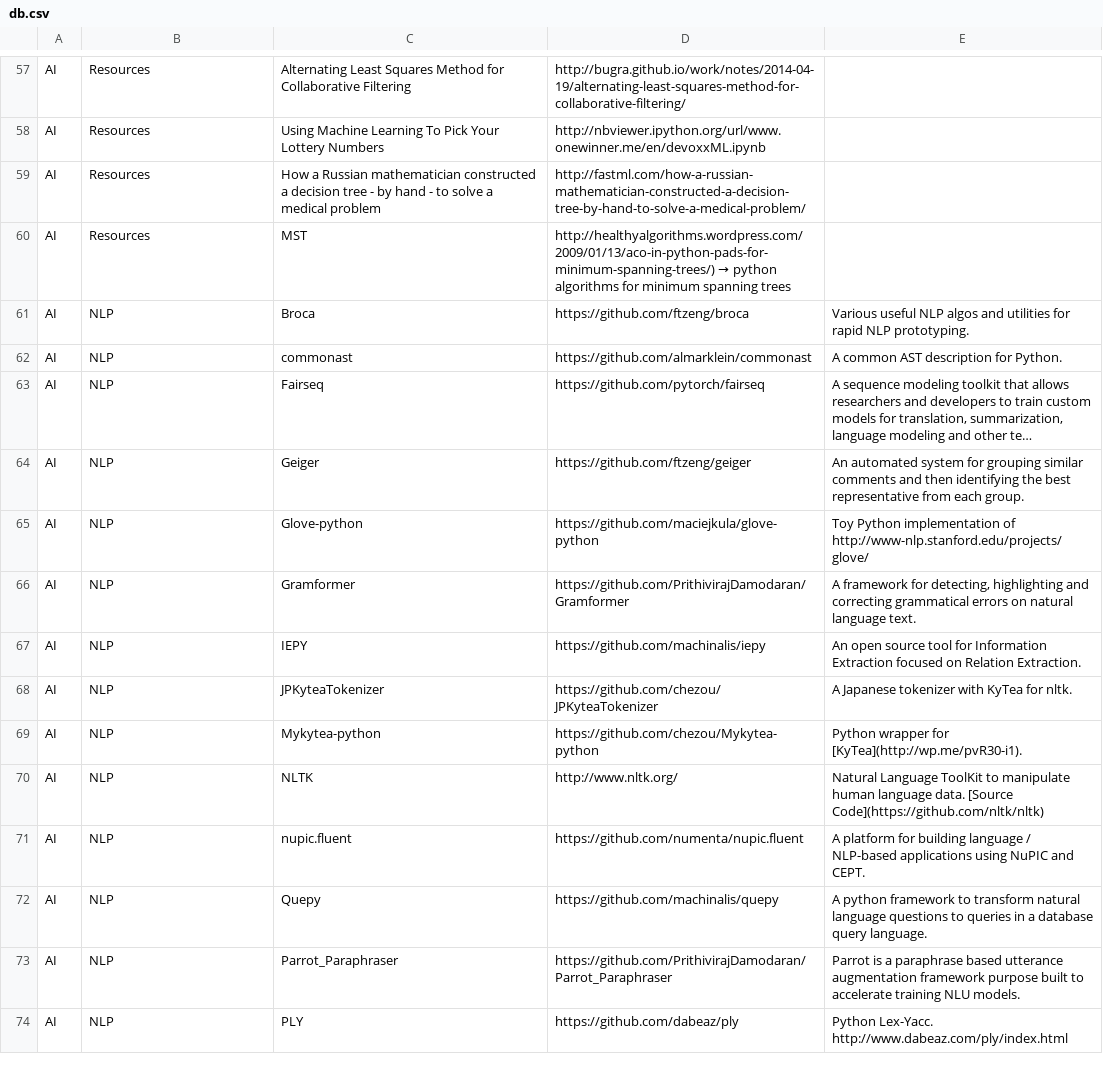
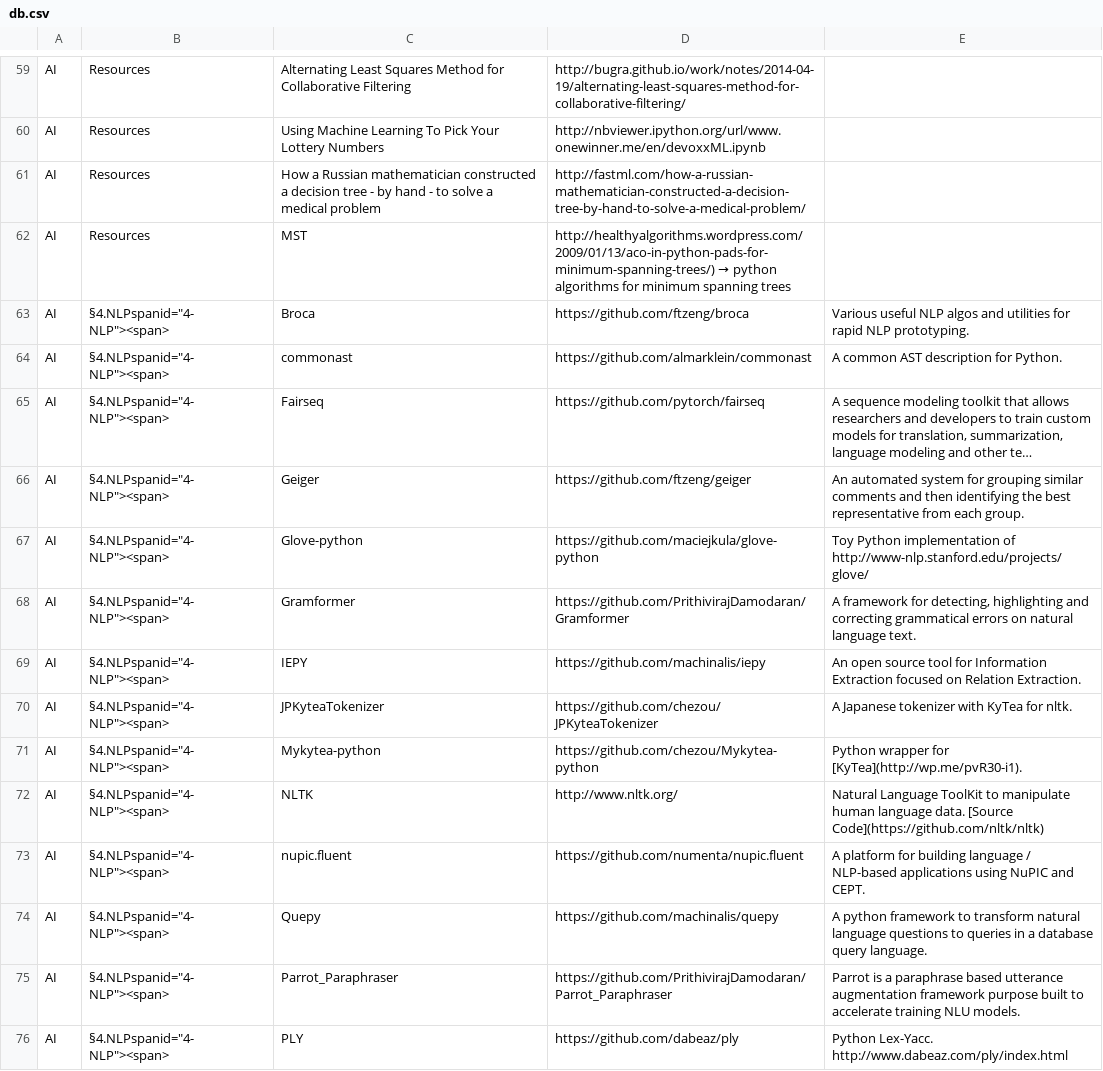
Before and after one commit to svaksha/pythonidae, a CSV file: db.csv, drawn as a sheet; only a part is shown, gaps mark what is left out; long unchanged cells end in …; addresses are those after the commit; the diff covers the shown part only; the diff names each change by its address in the sheet, - before the commit and + after, or states it on an @@ line.

```diff
--- a/db.csv
+++ b/db.csv
-B63:B76: NLP
+B63:B76: §4.NLPspanid="4-NLP"><span>
```
Also changed, not shown: 5 added rows and 42 edited cells elsewhere in this file, 1 other file.
